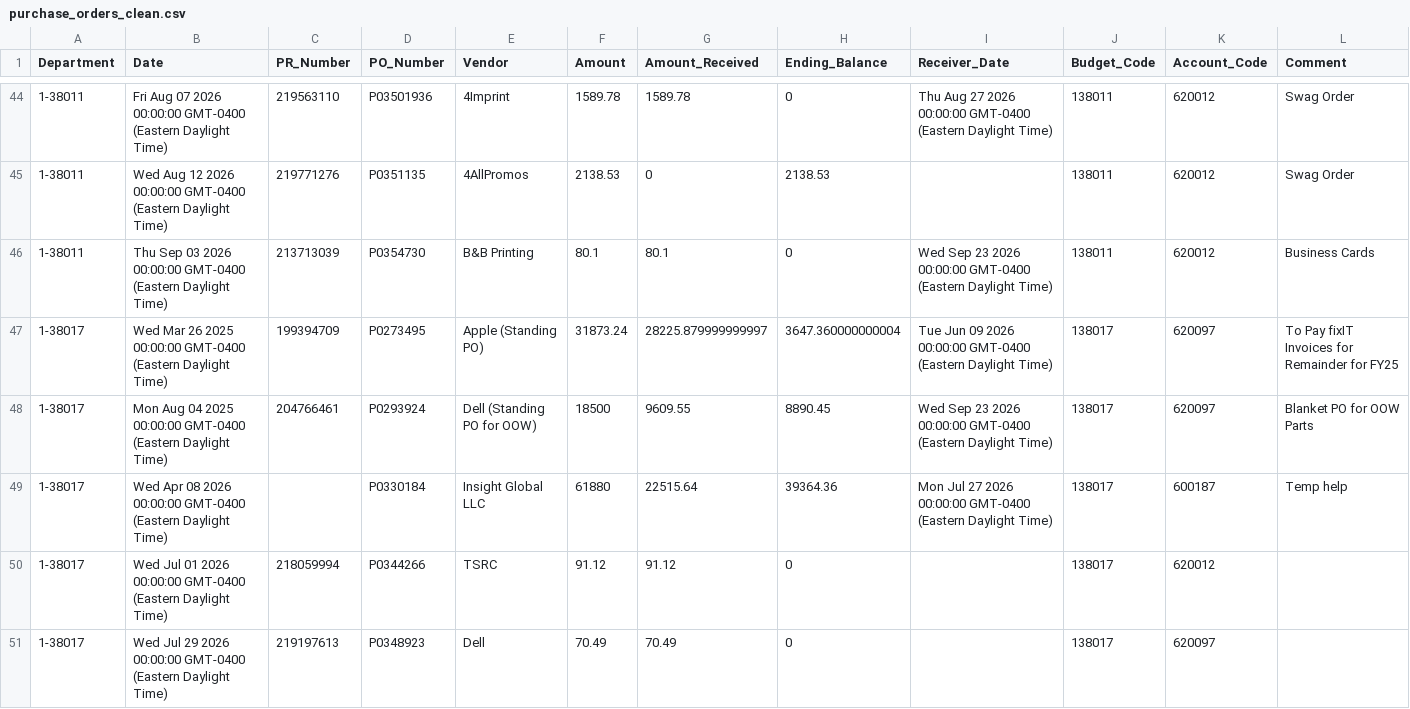
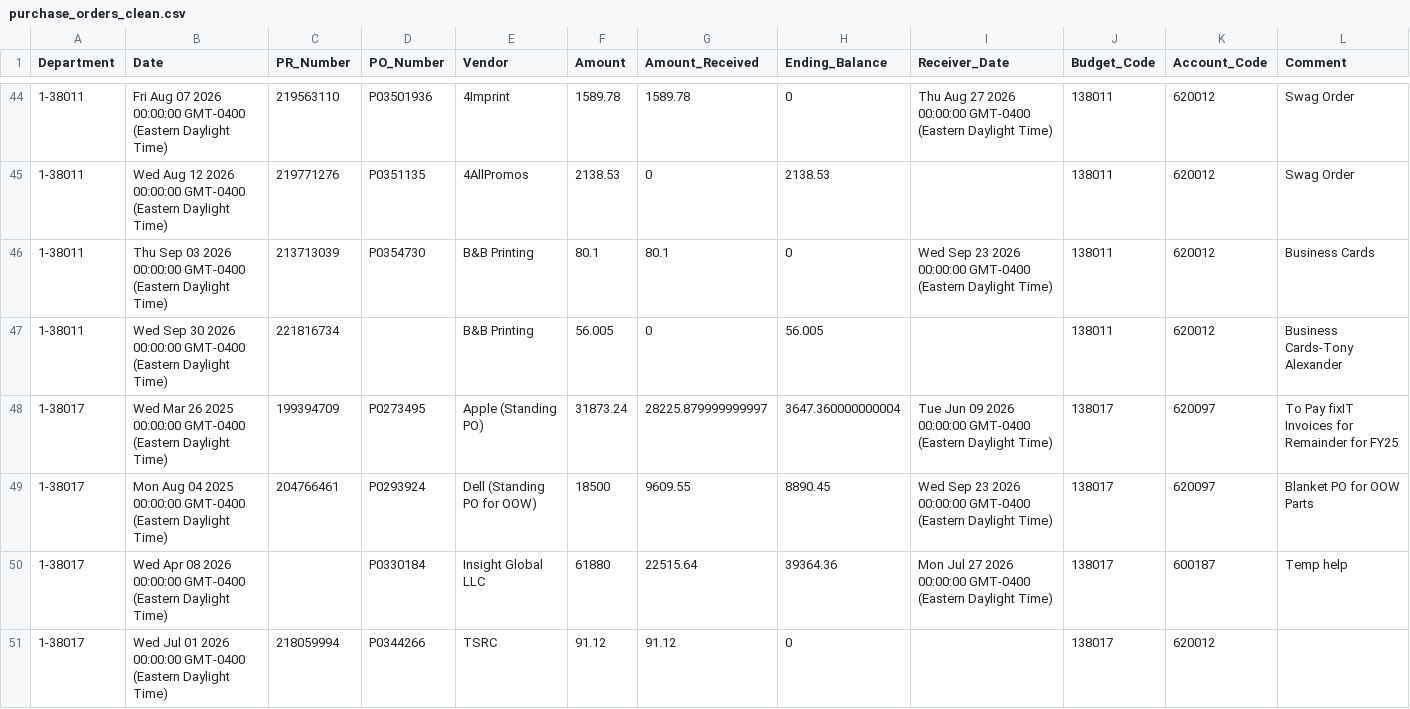
Before and after one commit to Tejesh18/vcu-finance-dashboard, a CSV file: data/purchase_orders_clean.csv, drawn as a sheet; only a part is shown, gaps mark what is left out; the shorter side is filled out with more unchanged rows; the diff names each change by its address in the sheet, - before the commit and + after, or states it on an @@ line.

Commit message:
Automated data refresh: purchase_orders_clean.csv

```diff
--- a/data/purchase_orders_clean.csv
+++ b/data/purchase_orders_clean.csv
+row 47: 1-38011 | Wed Sep 30 2026 00:00:00 GMT-0400 (Eastern Daylight Time) | 221816734 |  | B&B Printing | 56.005 | 0 | 56.005 |  | 138011 | 620012 | Business Cards-Tony Alexander
```
